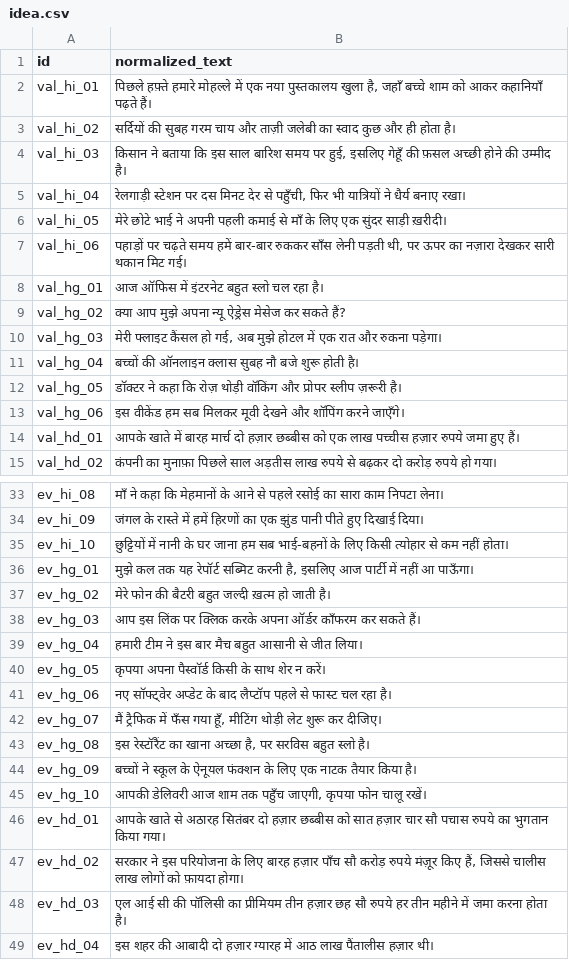
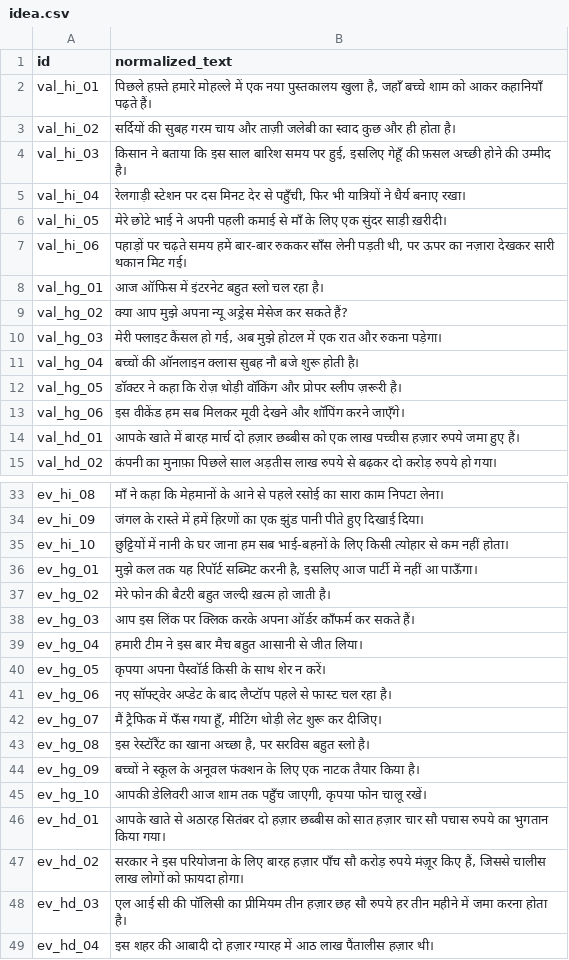
Before and after one commit to Mihir269/InterIITNLP2, a CSV file: submission/code/texts/idea.csv, drawn as a sheet; only a part is shown, gaps mark what is left out.

```diff
--- a/submission/code/texts/idea.csv
+++ b/submission/code/texts/idea.csv
@@ -8,3 +8,3 @@ val_hi_06,"पहाड़ों पर चढ़ते समय हमें
 val_hg_01,आज ऑफिस में इंटरनेट बहुत स्लो चल रहा है।
-val_hg_02,क्या आप मुझे अपना न्यू ऐड्रेस मेसेज कर सकते हैं?
+val_hg_02,क्या आप मुझे अपना न्यू अड्रेस मेसेज कर सकते हैं?
 val_hg_03,"मेरी फ्लाइट कैंसल हो गई, अब मुझे होटल में एक रात और रुकना पड़ेगा।"
@@ -35,5 +35,5 @@ ev_hi_09,जंगल के रास्ते में हमें हिर
 ev_hi_10,छुट्टियों में नानी के घर जाना हम सब भाई-बहनों के लिए किसी त्योहार से कम नहीं होता।
-ev_hg_01,"मुझे कल तक यह रेपॉर्ट सब्मिट करनी है, इसलिए आज पार्टी में नहीं आ पाऊँगा।"
+ev_hg_01,"मुझे कल तक यह रिपॉर्ट सब्मिट करनी है, इसलिए आज पार्टी में नहीं आ पाऊँगा।"
 ev_hg_02,मेरे फोन की बैटरी बहुत जल्दी ख़त्म हो जाती है।
-ev_hg_03,आप इस लिंक पर क्लिक करके अपना ऑर्डर कॉंफरम कर सकते हैं।
+ev_hg_03,आप इस लिंक पर क्लिक करके अपना ऑर्डर कॉंफर्म कर सकते हैं।
 ev_hg_04,हमारी टीम ने इस बार मैच बहुत आसानी से जीत लिया।
@@ -43,3 +43,3 @@ ev_hg_07,"मैं ट्रैफिक में फँस गया हू
 ev_hg_08,"इस रेस्टॉरैंट का खाना अच्छा है, पर सरविस बहुत स्लो है।"
-ev_hg_09,बच्चों ने स्कूल के ऐनूयल फंक्शन के लिए एक नाटक तैयार किया है।
+ev_hg_09,बच्चों ने स्कूल के अनूवल फंक्शन के लिए एक नाटक तैयार किया है।
 ev_hg_10,"आपकी डेलिवरी आज शाम तक पहुँच जाएगी, कृपया फोन चालू रखें।"
```
Also changed, not shown: 7 other files.
